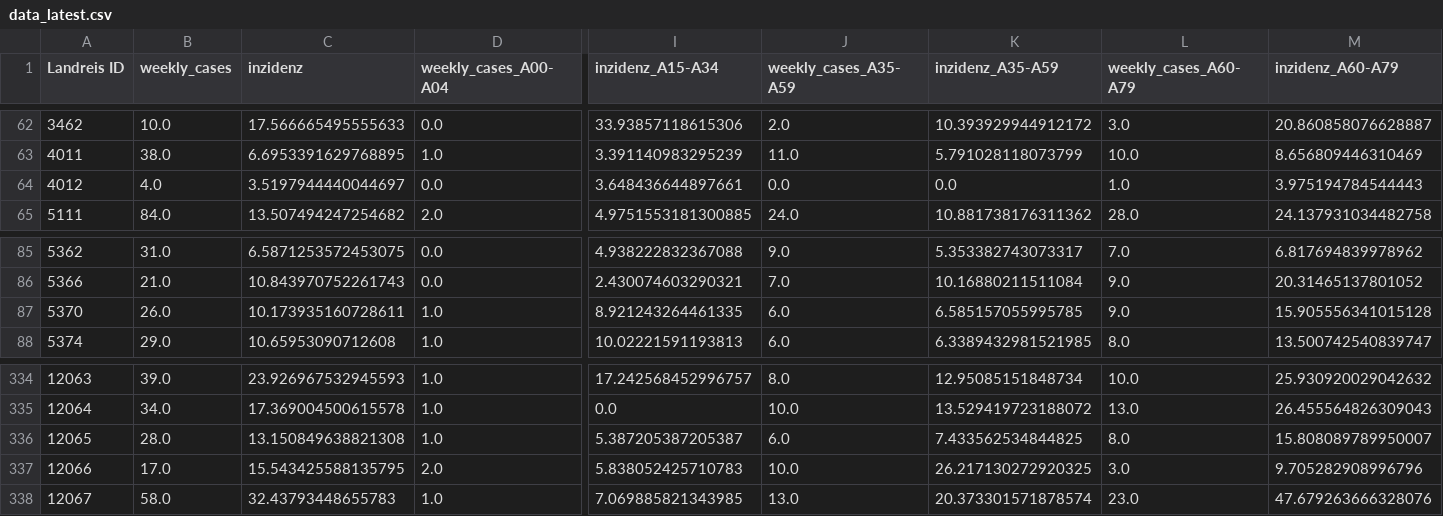
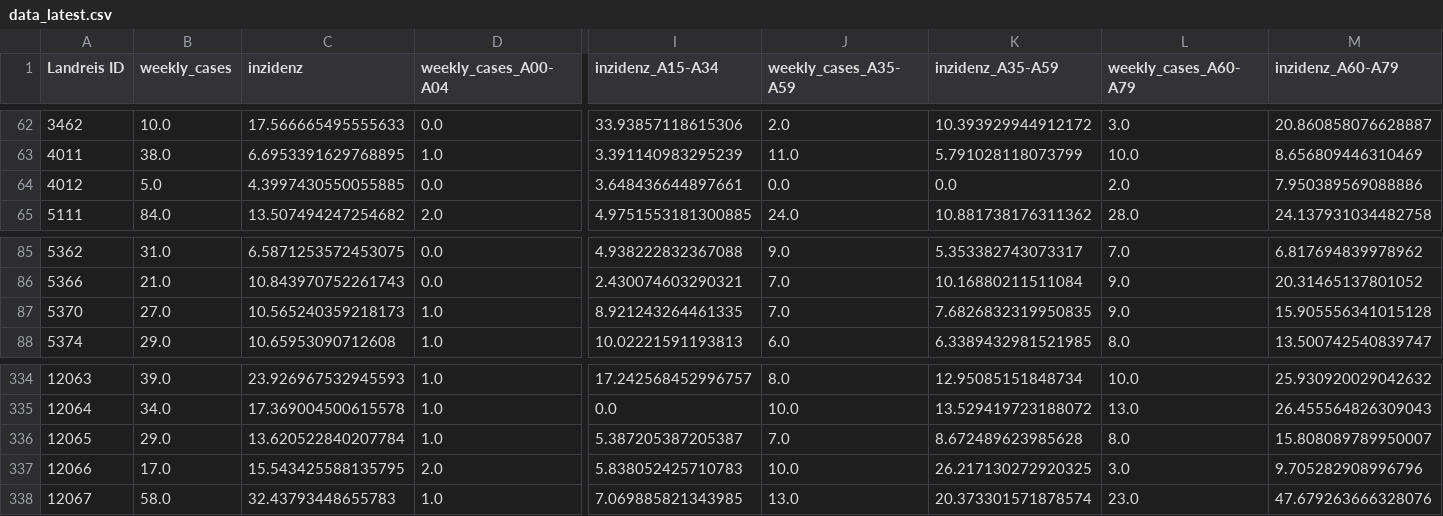
Before and after one commit to semohr/risikogebiete_deutschland, a CSV file: assets/data/data_latest.csv, drawn as a sheet; only a part is shown, gaps mark what is left out; the diff names each change by its address in the sheet, - before the commit and + after, or states it on an @@ line.

Commit message:
Updated rki dataset

```diff
--- a/assets/data/data_latest.csv
+++ b/assets/data/data_latest.csv
-B64 (weekly_cases): 4.0
+B64 (weekly_cases): 5.0
-C64 (inzidenz): 3.5197944440044697
+C64 (inzidenz): 4.3997430550055885
-L64 (weekly_cases_A60-A79): 1.0
+L64 (weekly_cases_A60-A79): 2.0
-M64 (inzidenz_A60-A79): 3.975194784544443
+M64 (inzidenz_A60-A79): 7.950389569088886
-B87 (weekly_cases): 26.0
+B87 (weekly_cases): 27.0
-C87 (inzidenz): 10.173935160728611
+C87 (inzidenz): 10.565240359218173
-J87 (weekly_cases_A35-A59): 6.0
+J87 (weekly_cases_A35-A59): 7.0
-K87 (inzidenz_A35-A59): 6.585157055995785
+K87 (inzidenz_A35-A59): 7.6826832319950835
-B336 (weekly_cases): 28.0
+B336 (weekly_cases): 29.0
-C336 (inzidenz): 13.150849638821308
+C336 (inzidenz): 13.620522840207784
-J336 (weekly_cases_A35-A59): 6.0
+J336 (weekly_cases_A35-A59): 7.0
-K336 (inzidenz_A35-A59): 7.433562534844825
+K336 (inzidenz_A35-A59): 8.672489623985628
```
Also changed, not shown: 2 other files.
